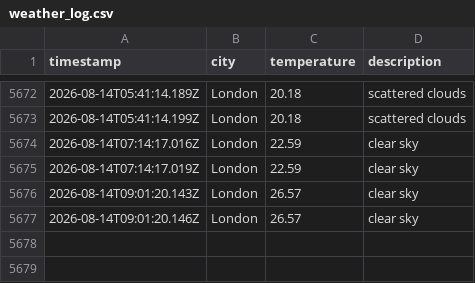
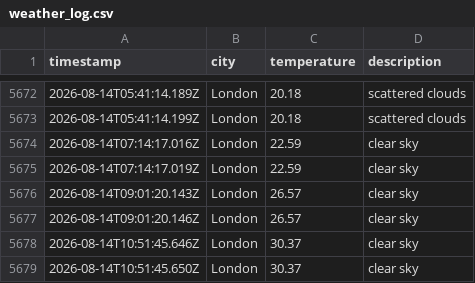
Before and after one commit to zac-tranah/DataOps-Weather-js, a CSV file: data/weather_log.csv, drawn as a sheet; only a part is shown, gaps mark what is left out; the diff names each change by its address in the sheet, - before the commit and + after, or states it on an @@ line.

```diff
--- a/data/weather_log.csv
+++ b/data/weather_log.csv
+row 5678: 2026-08-14T10:51:45.646Z | London | 30.37 | clear sky
+row 5679: 2026-08-14T10:51:45.650Z | London | 30.37 | clear sky
```
Also changed, not shown: 1 other file.
